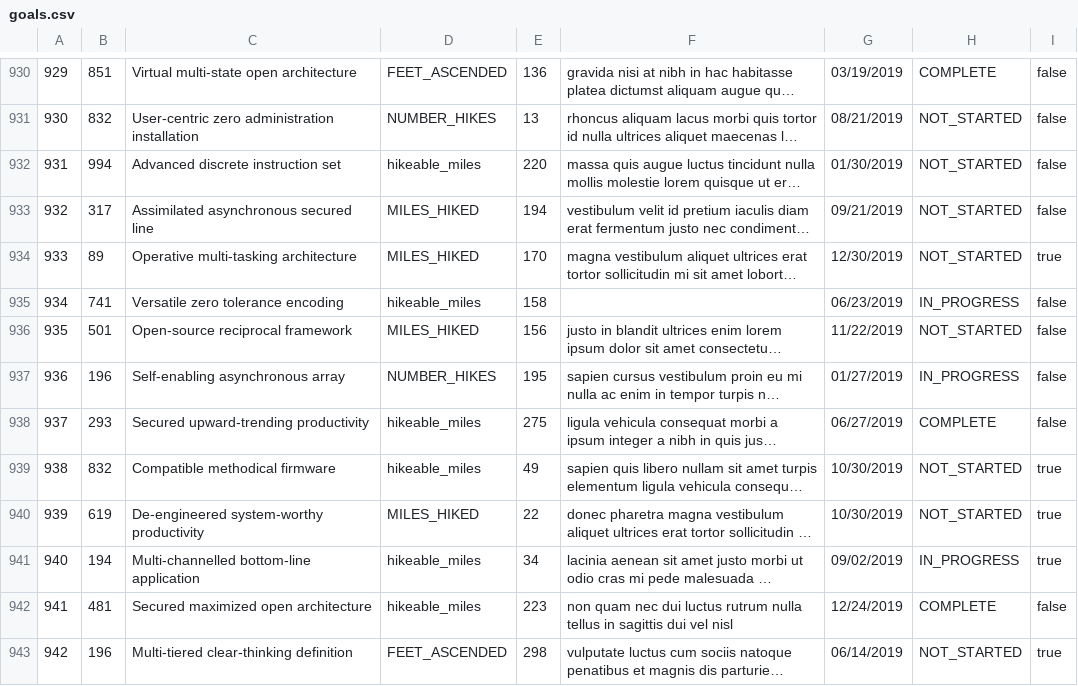
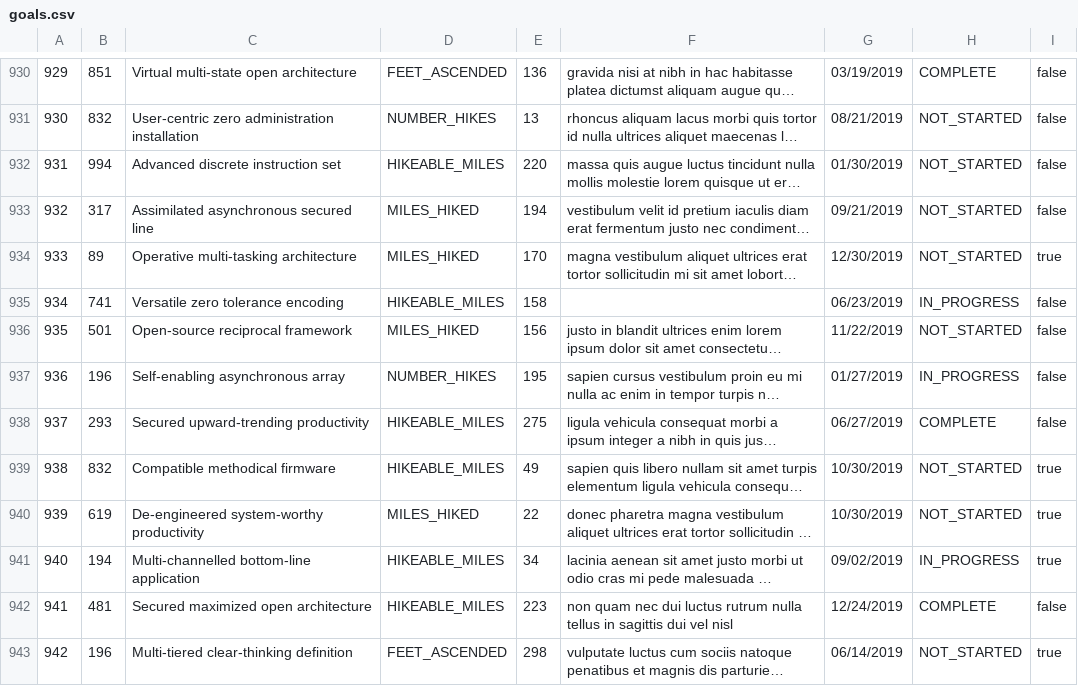
Before and after one commit to katerina-kossler/hiking-habit, a CSV file: seed_data/goals.csv, drawn as a sheet; only a part is shown, gaps mark what is left out; long unchanged cells end in …; the diff covers the shown part only; the diff names each change by its address in the sheet, - before the commit and + after, or states it on an @@ line.

```diff
--- a/seed_data/goals.csv
+++ b/seed_data/goals.csv
-D932: hikeable_miles
+D932: HIKEABLE_MILES
-D935: hikeable_miles
+D935: HIKEABLE_MILES
-D938:D939: hikeable_miles
+D938:D939: HIKEABLE_MILES
-D941:D942: hikeable_miles
+D941:D942: HIKEABLE_MILES
```
Also changed, not shown: 171 edited cells elsewhere in this file, 3 other files.
